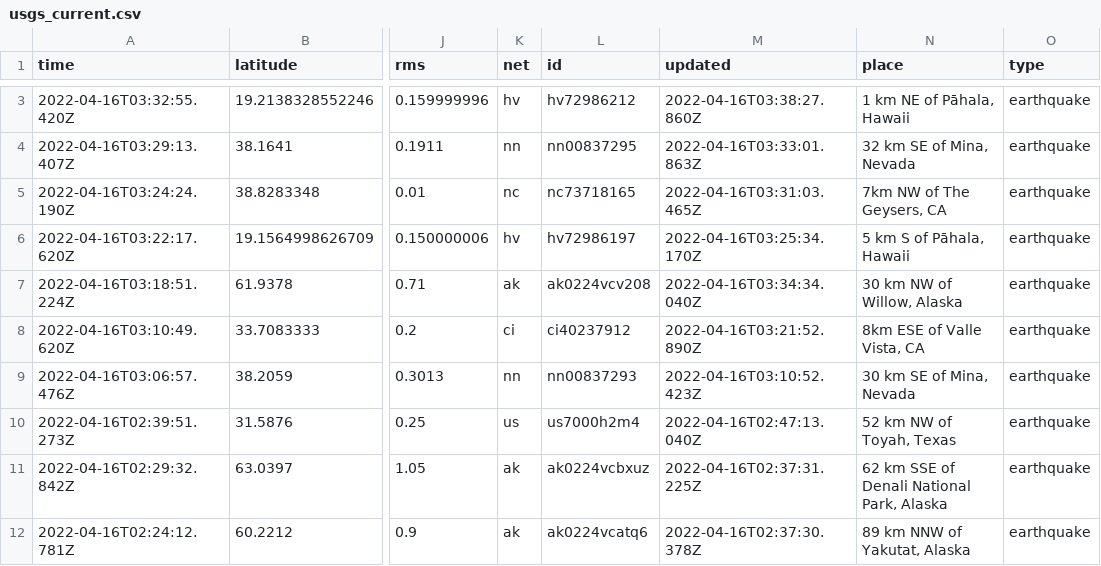
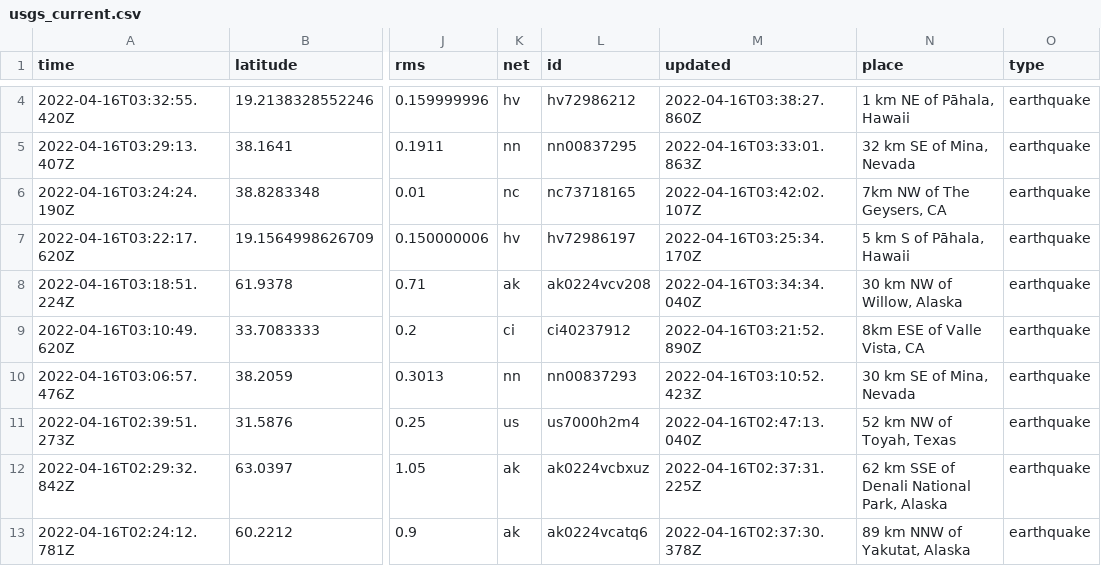
Before and after one commit to awallender/nicar22-github-actions, a CSV file: usgs_current.csv, drawn as a sheet; only a part is shown, gaps mark what is left out; addresses are those after the commit; the diff covers the shown part only; the diff names each change by its address in the sheet, - before the commit and + after, or states it on an @@ line.

```diff
--- a/usgs_current.csv
+++ b/usgs_current.csv
-M6 (updated): 2022-04-16T03:31:03.465Z
+M6 (updated): 2022-04-16T03:42:02.107Z
```
Also changed, not shown: 4 added rows and 8 edited cells elsewhere in this file, 1 other file.
